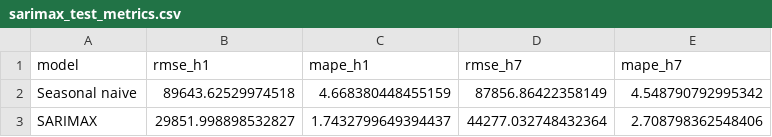
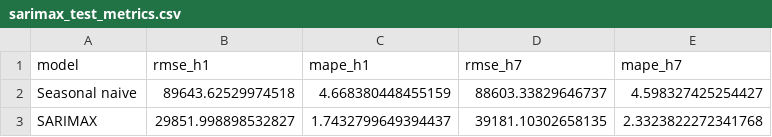
Before and after one commit to Wh4130/Germany-Electricity-Prediction-AI-DevOps, a CSV file: src/results/sarimax/report/tables/sarimax_test_metrics.csv, drawn as a sheet.

Commit message:
SARIMAX daily h=7 test metrics over all seven steps, as the hourly 24 h
The 7-day forecast is now evaluated over all seven steps pooled (RMSE 39,181
instead of 44,277 for step 7 only). The forecast figure still shows the seventh
day and is labelled accordingly.

```diff
--- a/src/results/sarimax/report/tables/sarimax_test_metrics.csv
+++ b/src/results/sarimax/report/tables/sarimax_test_metrics.csv
@@ -1,3 +1,3 @@
 model,rmse_h1,mape_h1,rmse_h7,mape_h7
-Seasonal naive,89643.62529974518,4.668380448455159,87856.86422358149,4.548790792995342
-SARIMAX,29851.998898532827,1.7432799649394437,44277.032748432364,2.708798362548406
+Seasonal naive,89643.62529974518,4.668380448455159,88603.33829646737,4.598327425254427
+SARIMAX,29851.998898532827,1.7432799649394437,39181.10302658135,2.3323822272341768
```
Also changed, not shown: 4 other files.
